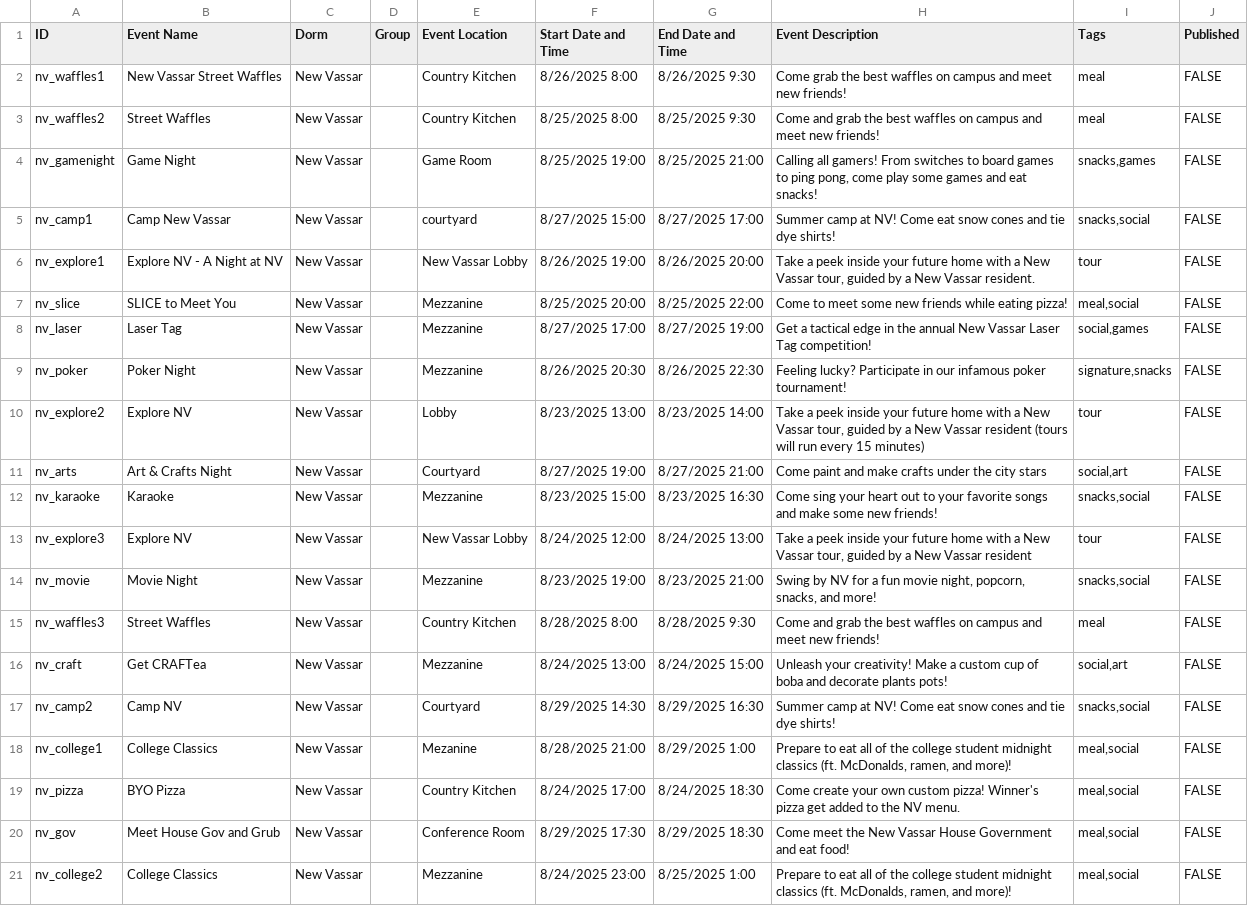
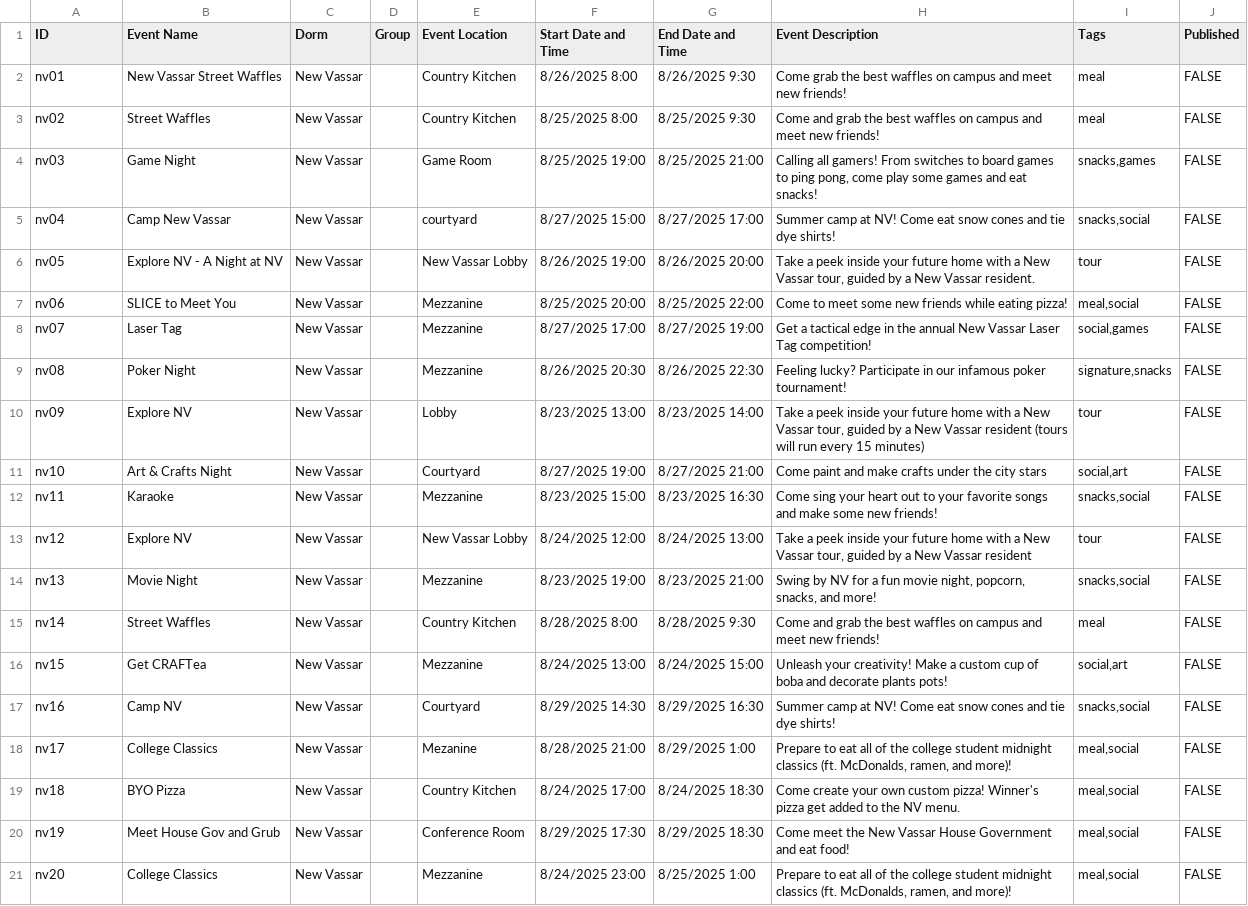
Before and after one commit to mit-dormcon/t-rex, a CSV file: events/2025-events.csv, drawn as a sheet; the diff names each change by its address in the sheet, - before the commit and + after, or states it on an @@ line.

Commit message:
use 4 digit event code from older rex

```diff
--- a/events/2025-events.csv
+++ b/events/2025-events.csv
-A2 (ID): nv_waffles1
+A2 (ID): nv01
-A3 (ID): nv_waffles2
+A3 (ID): nv02
-A4 (ID): nv_gamenight
+A4 (ID): nv03
-A5 (ID): nv_camp1
+A5 (ID): nv04
-A6 (ID): nv_explore1
+A6 (ID): nv05
-A7 (ID): nv_slice
+A7 (ID): nv06
-A8 (ID): nv_laser
+A8 (ID): nv07
-A9 (ID): nv_poker
+A9 (ID): nv08
-A10 (ID): nv_explore2
+A10 (ID): nv09
-A11 (ID): nv_arts
+A11 (ID): nv10
-A12 (ID): nv_karaoke
+A12 (ID): nv11
-A13 (ID): nv_explore3
+A13 (ID): nv12
-A14 (ID): nv_movie
+A14 (ID): nv13
-A15 (ID): nv_waffles3
+A15 (ID): nv14
-A16 (ID): nv_craft
+A16 (ID): nv15
-A17 (ID): nv_camp2
+A17 (ID): nv16
-A18 (ID): nv_college1
+A18 (ID): nv17
-A19 (ID): nv_pizza
+A19 (ID): nv18
-A20 (ID): nv_gov
+A20 (ID): nv19
-A21 (ID): nv_college2
+A21 (ID): nv20
```
Also changed, not shown: events/orientation.csv, 1 other file.
